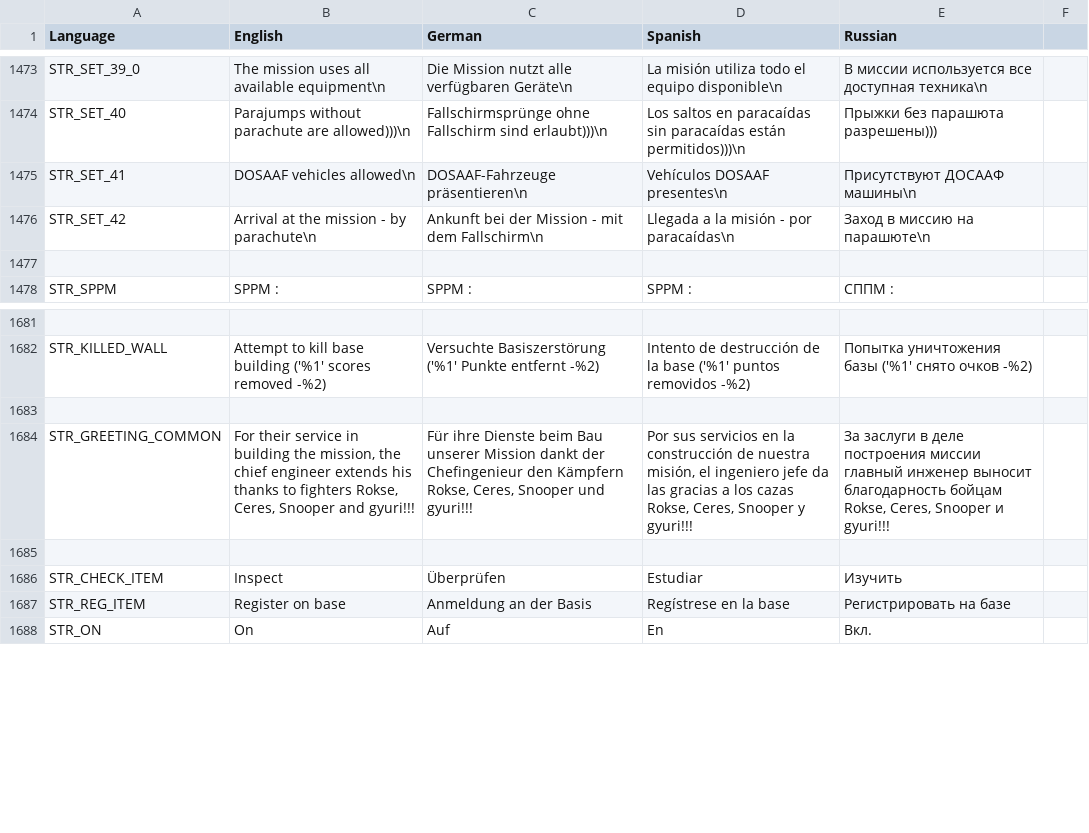
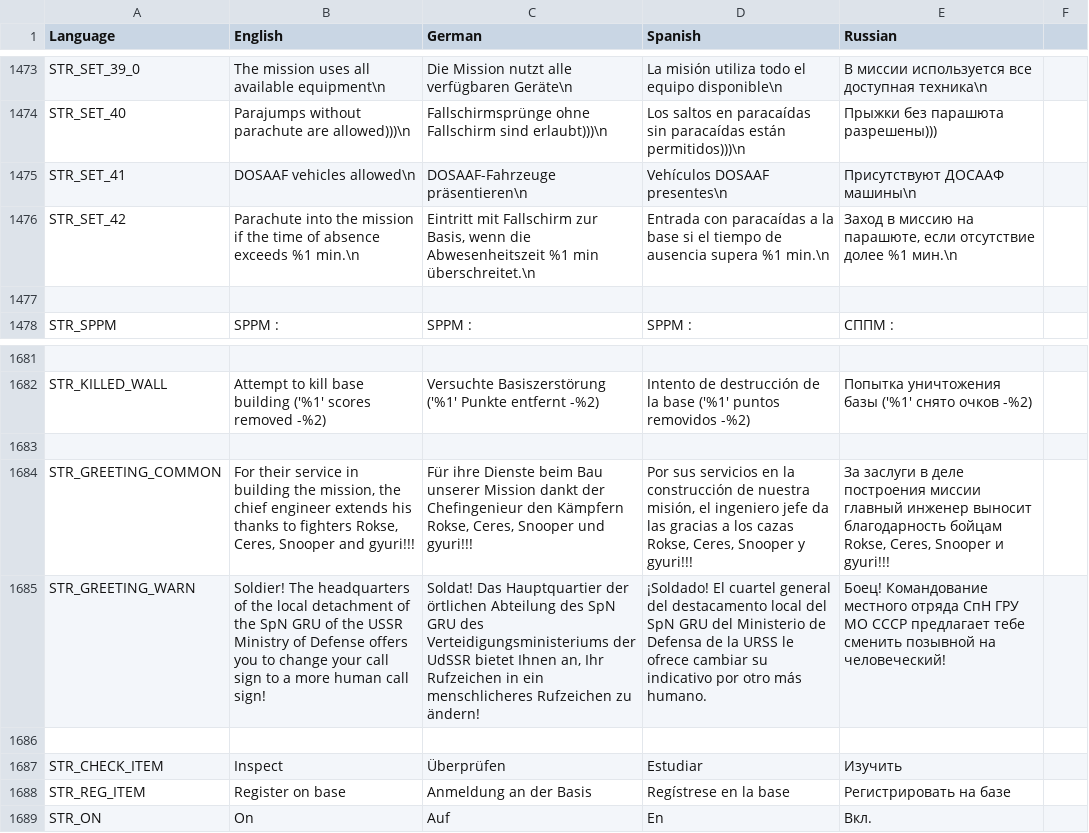
Before and after one commit to sygsky/Domination-for-Red-Engineers-server, a CSV file: stringtable.csv, drawn as a sheet; only a part is shown, gaps mark what is left out; the diff names each change by its address in the sheet, - before the commit and + after, or states it on an @@ line.

```diff
--- a/stringtable.csv
+++ b/stringtable.csv
-B1476 (English): Arrival at the mission - by parachute\n
+B1476 (English): Parachute into the mission if the time of absence exceeds %1 min.\n
-C1476 (German): Ankunft bei der Mission - mit dem Fallschirm\n
+C1476 (German): Eintritt mit Fallschirm zur Basis, wenn die Abwesenheitszeit %1 min überschreitet.\n
-D1476 (Spanish): Llegada a la misión - por paracaídas\n
+D1476 (Spanish): Entrada con paracaídas a la base si el tiempo de ausencia supera %1 min.\n
-E1476 (Russian): Заход в миссию на парашюте\n
+E1476 (Russian): Заход в миссию на парашюте, если отсутствие долее %1 мин.\n
+row 1685: STR_GREETING_WARN | Soldier! The headquarters of the local detachment of the SpN GRU of the USSR Ministry of Defense offers you to change your call sign to a more human call sign! | Soldat! Das Hauptquartier der örtlichen Abteilung des SpN GRU des Verteidigungsministeriums der UdSSR bietet Ihnen an, Ihr Rufzeichen in ein menschlicheres Rufzeichen zu ändern! | ¡Soldado! El cuartel general del destacamento local del SpN GRU del Ministerio de Defensa de la URSS le ofrece cambiar su indicativo por otro más humano. | Боец! Командование местного отряда СпН ГРУ МО СССР предлагает тебе сменить позывной на человеческий!
```
Also changed, not shown: 20 other files.
